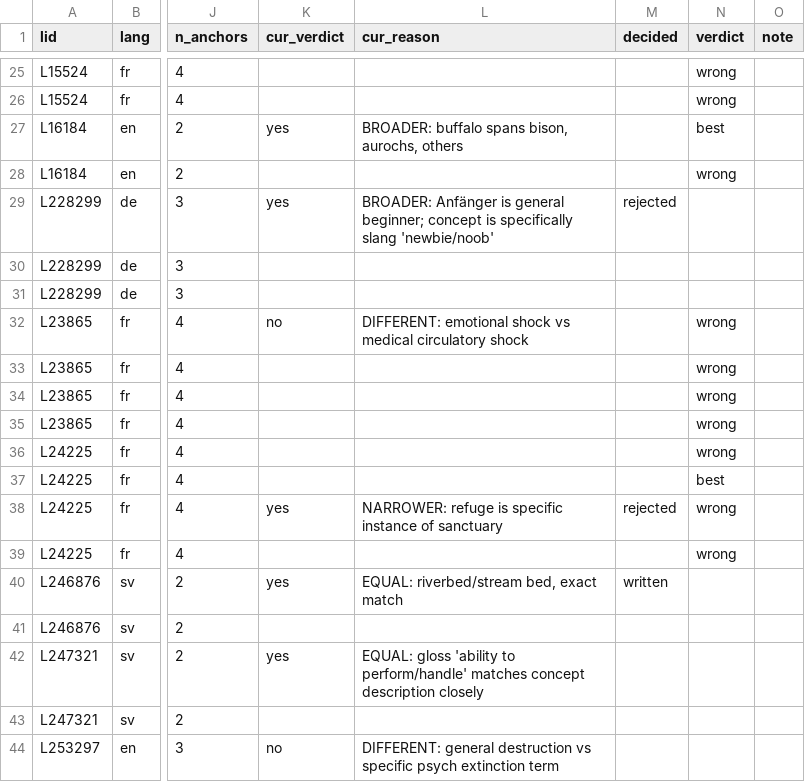
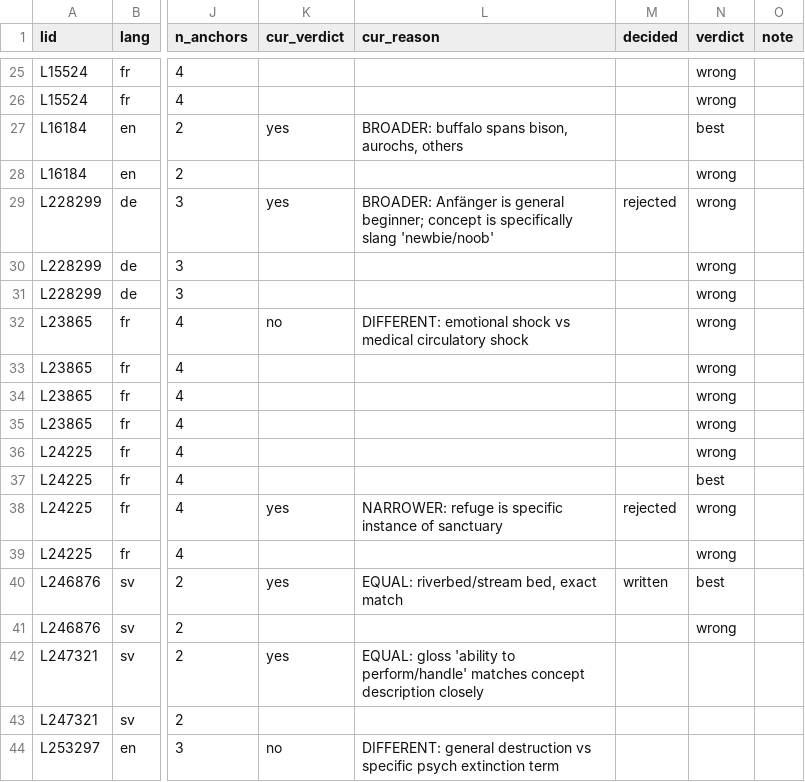
Before and after one commit to karlb/anchor, a CSV file: notes/multi_candidate_gold.csv, drawn as a sheet; only a part is shown, gaps mark what is left out; the diff names each change by its address in the sheet, - before the commit and + after, or states it on an @@ line.

Commit message:
Update notes/multi_candidate_gold.csv

```diff
--- a/notes/multi_candidate_gold.csv
+++ b/notes/multi_candidate_gold.csv
-N29:N31 (verdict): (empty)
+N29:N31 (verdict): wrong
-N40 (verdict): (empty)
+N40 (verdict): best
-N41 (verdict): (empty)
+N41 (verdict): wrong
```
